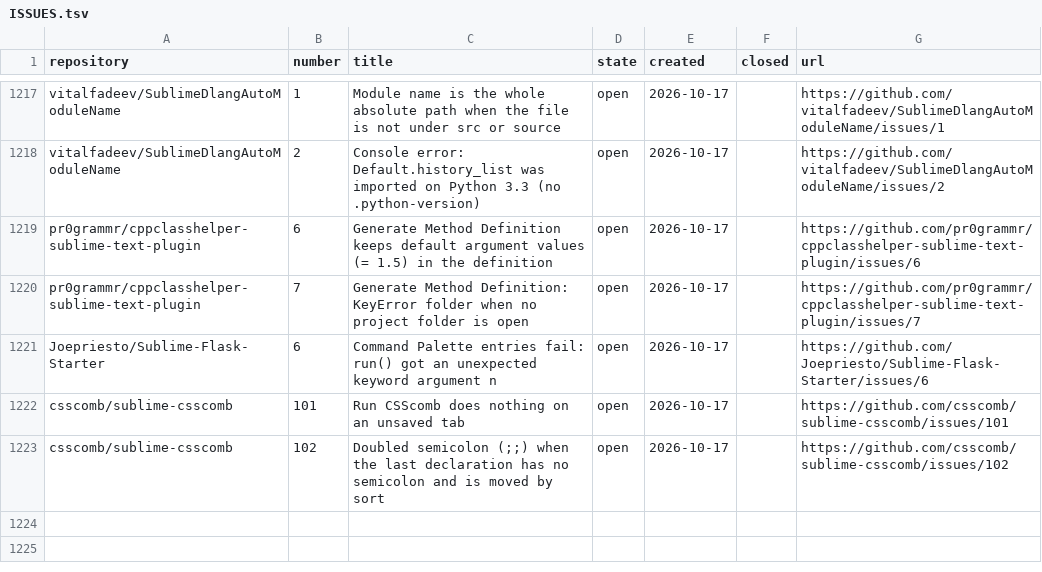
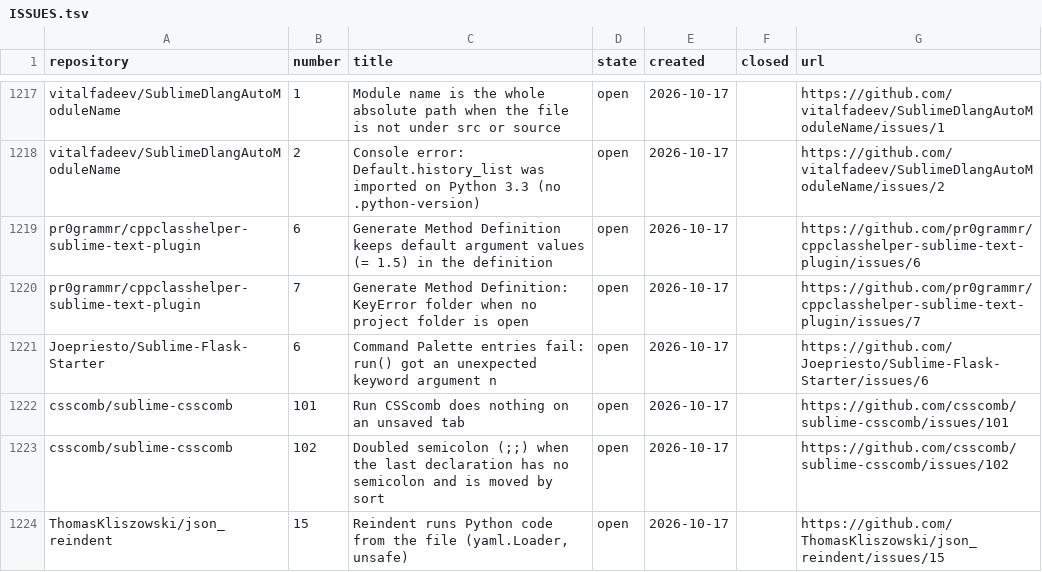
Before and after one commit to dpc00/sublime-package-audit, a TSV file: ISSUES.tsv, drawn as a sheet; only a part is shown, gaps mark what is left out.

```diff
--- a/ISSUES.tsv
+++ b/ISSUES.tsv
@@ -1223 +1223,2 @@ csscomb/sublime-csscomb	101	Run CSScomb does nothing on an unsaved tab	open	2026
 csscomb/sublime-csscomb	102	Doubled semicolon (;;) when the last declaration has no semicolon and is moved by sort	open	2026-10-17		https://github.com/csscomb/sublime-csscomb/issues/102
+ThomasKliszowski/json_reindent	15	Reindent runs Python code from the file (yaml.Loader, unsafe)	open	2026-10-17		https://github.com/ThomasKliszowski/json_reindent/issues/15
```
Also changed, not shown: RESULTS.tsv, 1 other file.
